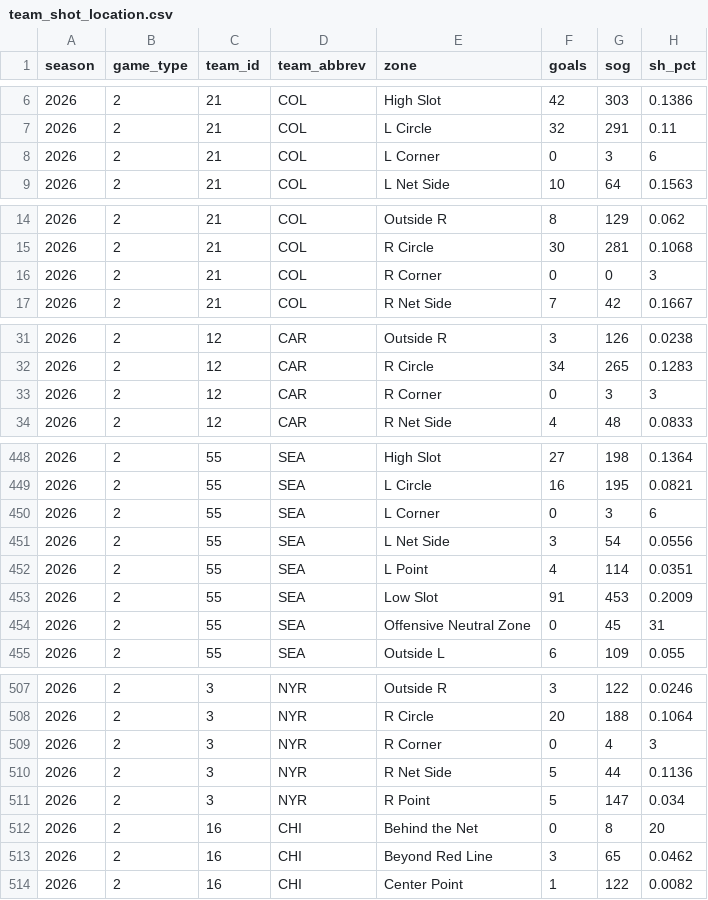
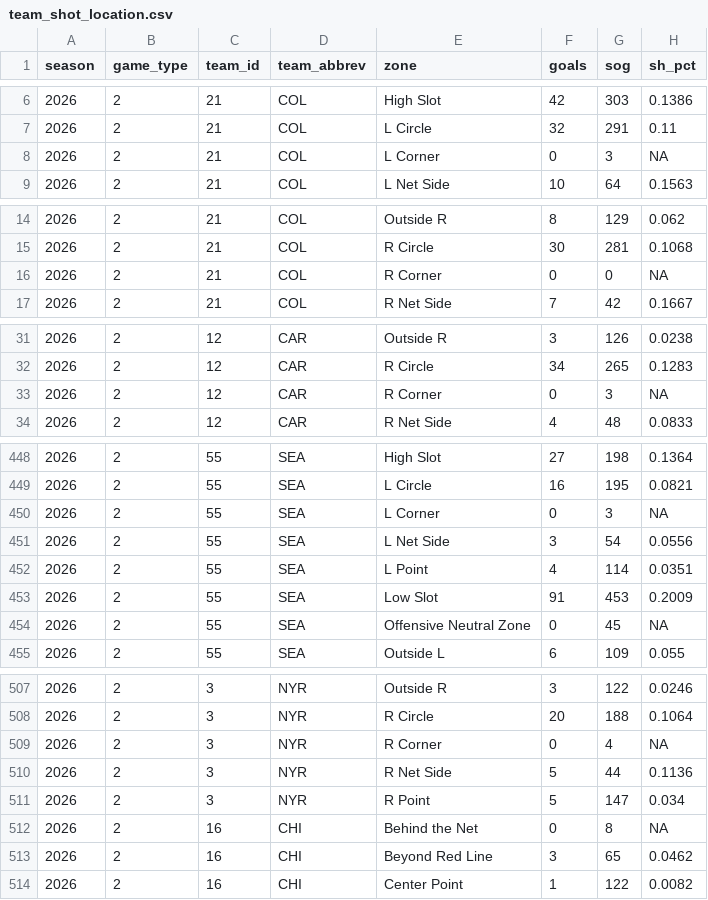
Before and after one commit to Crice1620/NHL_sim, a CSV file: data/edge/2025-26/team_shot_location.csv, drawn as a sheet; only a part is shown, gaps mark what is left out; the diff covers the shown part only.

```diff
--- a/data/edge/2025-26/team_shot_location.csv
+++ b/data/edge/2025-26/team_shot_location.csv
@@ -7,3 +7,3 @@ season,game_type,team_id,team_abbrev,zone,goals,sog,sh_pct
 2026,2,21,COL,L Circle,32,291,0.11
-2026,2,21,COL,L Corner,0,3,6
+2026,2,21,COL,L Corner,0,3,NA
 2026,2,21,COL,L Net Side,10,64,0.1563
@@ -15,3 +15,3 @@ season,game_type,team_id,team_abbrev,zone,goals,sog,sh_pct
 2026,2,21,COL,R Circle,30,281,0.1068
-2026,2,21,COL,R Corner,0,0,3
+2026,2,21,COL,R Corner,0,0,NA
 2026,2,21,COL,R Net Side,7,42,0.1667
@@ -32,3 +32,3 @@ season,game_type,team_id,team_abbrev,zone,goals,sog,sh_pct
 2026,2,12,CAR,R Circle,34,265,0.1283
-2026,2,12,CAR,R Corner,0,3,3
+2026,2,12,CAR,R Corner,0,3,NA
 2026,2,12,CAR,R Net Side,4,48,0.0833
@@ -449,3 +449,3 @@ season,game_type,team_id,team_abbrev,zone,goals,sog,sh_pct
 2026,2,55,SEA,L Circle,16,195,0.0821
-2026,2,55,SEA,L Corner,0,3,6
+2026,2,55,SEA,L Corner,0,3,NA
 2026,2,55,SEA,L Net Side,3,54,0.0556
@@ -453,3 +453,3 @@ season,game_type,team_id,team_abbrev,zone,goals,sog,sh_pct
 2026,2,55,SEA,Low Slot,91,453,0.2009
-2026,2,55,SEA,Offensive Neutral Zone,0,45,31
+2026,2,55,SEA,Offensive Neutral Zone,0,45,NA
 2026,2,55,SEA,Outside L,6,109,0.055
@@ -508,6 +508,6 @@ season,game_type,team_id,team_abbrev,zone,goals,sog,sh_pct
 2026,2,3,NYR,R Circle,20,188,0.1064
-2026,2,3,NYR,R Corner,0,4,3
+2026,2,3,NYR,R Corner,0,4,NA
 2026,2,3,NYR,R Net Side,5,44,0.1136
 2026,2,3,NYR,R Point,5,147,0.034
-2026,2,16,CHI,Behind the Net,0,8,20
+2026,2,16,CHI,Behind the Net,0,8,NA
 2026,2,16,CHI,Beyond Red Line,3,65,0.0462
```
Also changed, not shown: 67 edited cells elsewhere in this file.
